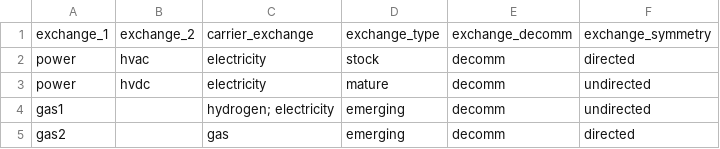
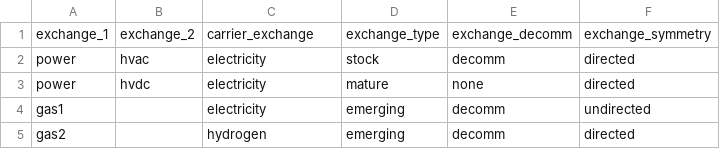
Before and after one commit to leonardgoeke/AnyMOD.jl, a CSV file: examples/demo/set_exchange.csv, drawn as a sheet.

```diff
--- a/examples/demo/set_exchange.csv
+++ b/examples/demo/set_exchange.csv
@@ -2,4 +2,4 @@ exchange_1,exchange_2,carrier_exchange,exchange_type,exchange_decomm,exchange_sy
 power,hvac,electricity,stock,decomm,directed
-power,hvdc,electricity,mature,decomm,undirected
-gas1,,hydrogen; electricity,emerging,decomm,undirected
-gas2,,gas,emerging,decomm,directed
+power,hvdc,electricity,mature,none,directed
+gas1,,electricity,emerging,decomm,undirected
+gas2,,hydrogen,emerging,decomm,directed
```
Also changed, not shown: examples/demo/par_exchange_and_trade.csv, examples/demo/par_techDispatch.csv, 8 other files.
